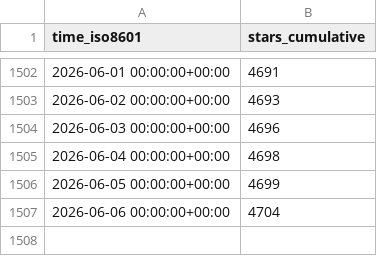
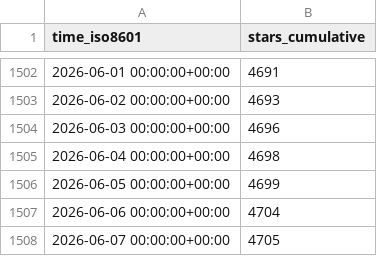
Before and after one commit to vladdoster/.github, a CSV file: zdharma-continuum/zinit/ghrs-data/stargazers.csv, drawn as a sheet; only a part is shown, gaps mark what is left out.

```diff
--- a/zdharma-continuum/zinit/ghrs-data/stargazers.csv
+++ b/zdharma-continuum/zinit/ghrs-data/stargazers.csv
@@ -1507 +1507,2 @@ time_iso8601,stars_cumulative
 2026-06-06 00:00:00+00:00,4704
+2026-06-07 00:00:00+00:00,4705
```
